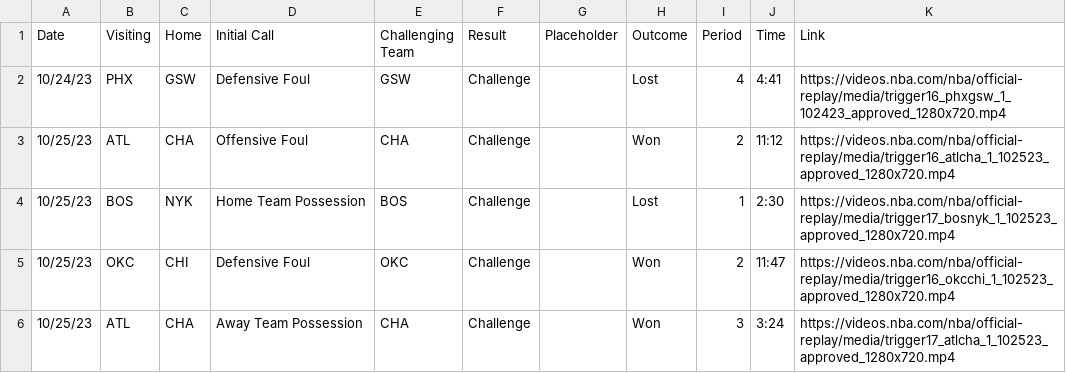
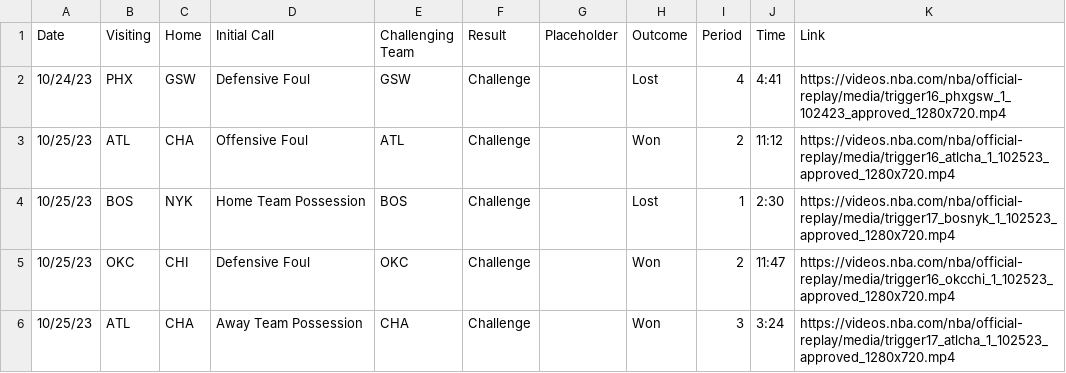
Before and after one commit to basketballrelativity/challenges, a CSV file: challenge_23_24.csv, drawn as a sheet; only a part is shown.

```diff
--- a/challenge_23_24.csv
+++ b/challenge_23_24.csv
@@ -2,3 +2,3 @@ Date,Visiting,Home,Initial Call,Challenging Team,Result,Placeholder,Outcome,Peri
 10/24/23,PHX,GSW,Defensive Foul,GSW,Challenge,,Lost,4,4:41,https://videos.nba.com/nba/official-replay/media/trigger16_phxgsw_1_102423_approved_1280x720.mp4
-10/25/23,ATL,CHA,Offensive Foul,CHA,Challenge,,Won,2,11:12,https://videos.nba.com/nba/official-replay/media/trigger16_atlcha_1_102523_approved_1280x720.mp4
+10/25/23,ATL,CHA,Offensive Foul,ATL,Challenge,,Won,2,11:12,https://videos.nba.com/nba/official-replay/media/trigger16_atlcha_1_102523_approved_1280x720.mp4
 10/25/23,BOS,NYK,Home Team Possession,BOS,Challenge,,Lost,1,2:30,https://videos.nba.com/nba/official-replay/media/trigger17_bosnyk_1_102523_approved_1280x720.mp4
```
Also changed, not shown: 1 other file.
